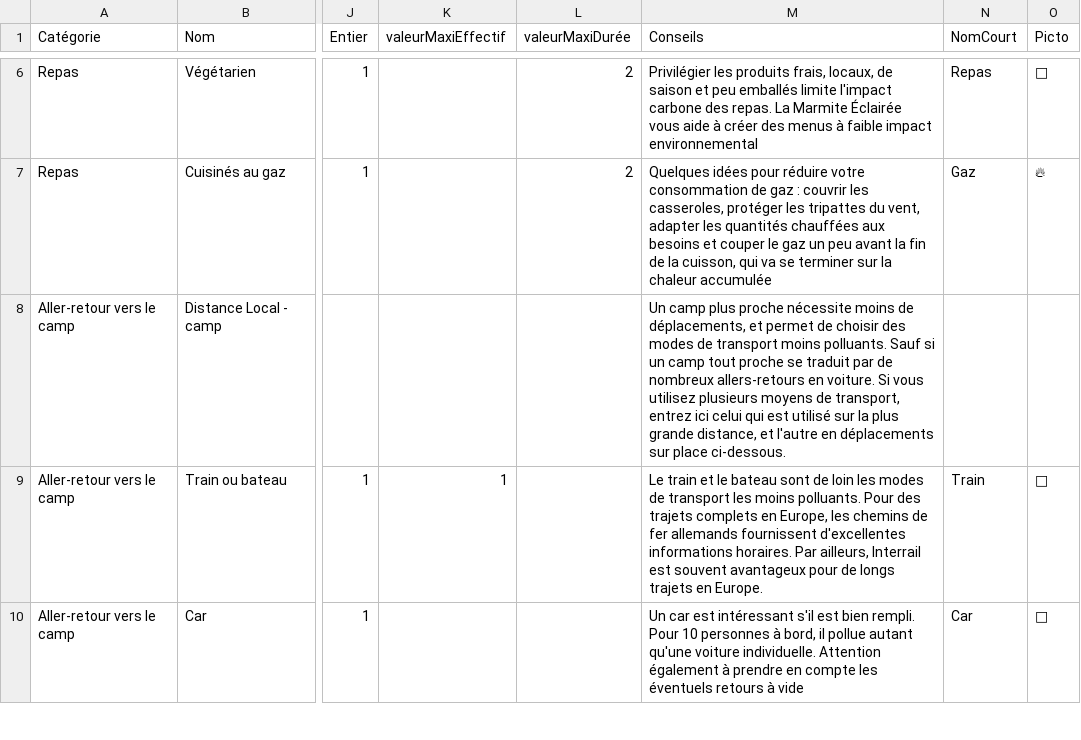
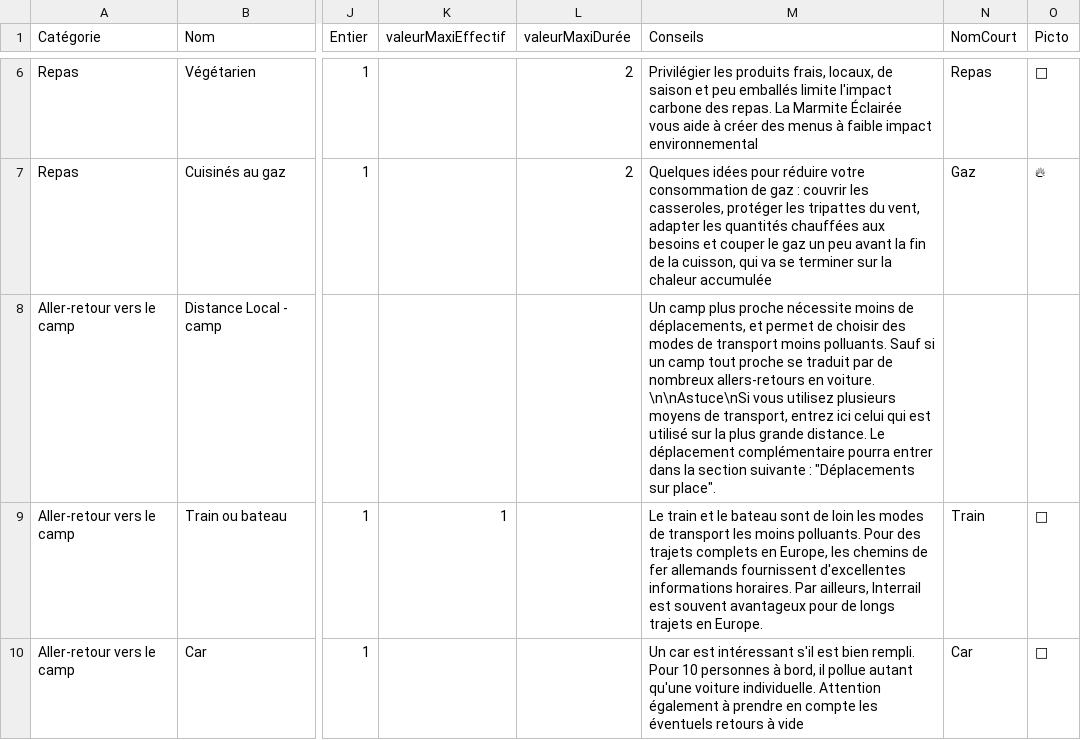
Before and after one commit to jeromekasparian/BilanCO2, a CSV file: VersionApple/fr.lproj/Data.csv, drawn as a sheet; only a part is shown, gaps mark what is left out; the diff names each change by its address in the sheet, - before the commit and + after, or states it on an @@ line.

Commit message:
Build 16 Sortie du mode zoom des sliders en allant en butée Explicitation du mode zoom avec affichage d'une loupe Clarification de l'aide, notamment des consignes de remplissages s'il y a plusieurs modes de transport Suppression du bouton Aide du graphique, qui doublonne avec "En savoir plus" Remplissage de la safe zone avec le bas du tableView

```diff
--- a/VersionApple/fr.lproj/Data.csv
+++ b/VersionApple/fr.lproj/Data.csv
-M8 (Conseils): …en voiture. Si vous utilisez plusieurs moyens de transport, entrez ici celui qui est utilisé sur la plus grande distance, et l'autre en déplacements sur place ci-dessous.
+M8 (Conseils): …en voiture. \n\nAstuce\nSi vous utilisez plusieurs moyens de transport, entrez ici celui qui est utilisé sur la plus grande distance. Le déplacement complémentaire pourra entrer dans la section suivante : "Déplacements sur place".
```
Also changed, not shown: VersionApple/en.lproj/Data.csv, 7 other files.
